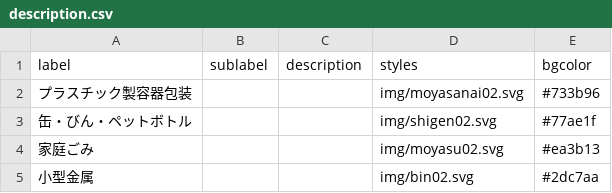
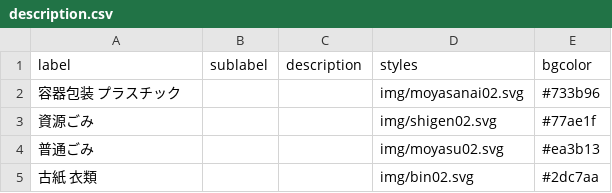
Before and after one commit to ofuku3f/5374osaka.github.com, a CSV file: data/description.csv, drawn as a sheet.

Commit message:
Update description.csv

```diff
--- a/data/description.csv
+++ b/data/description.csv
@@ -1,5 +1,5 @@
 label,sublabel,description,styles,bgcolor
-プラスチック製容器包装,,,img/moyasanai02.svg,#733b96
-缶・びん・ペットボトル,,,img/shigen02.svg,#77ae1f
-家庭ごみ,,,img/moyasu02.svg,#ea3b13
-小型金属,,,img/bin02.svg,#2dc7aa
+容器包装 プラスチック,,,img/moyasanai02.svg,#733b96
+資源ごみ,,,img/shigen02.svg,#77ae1f
+普通ごみ,,,img/moyasu02.svg,#ea3b13
+古紙 衣類,,,img/bin02.svg,#2dc7aa
```
